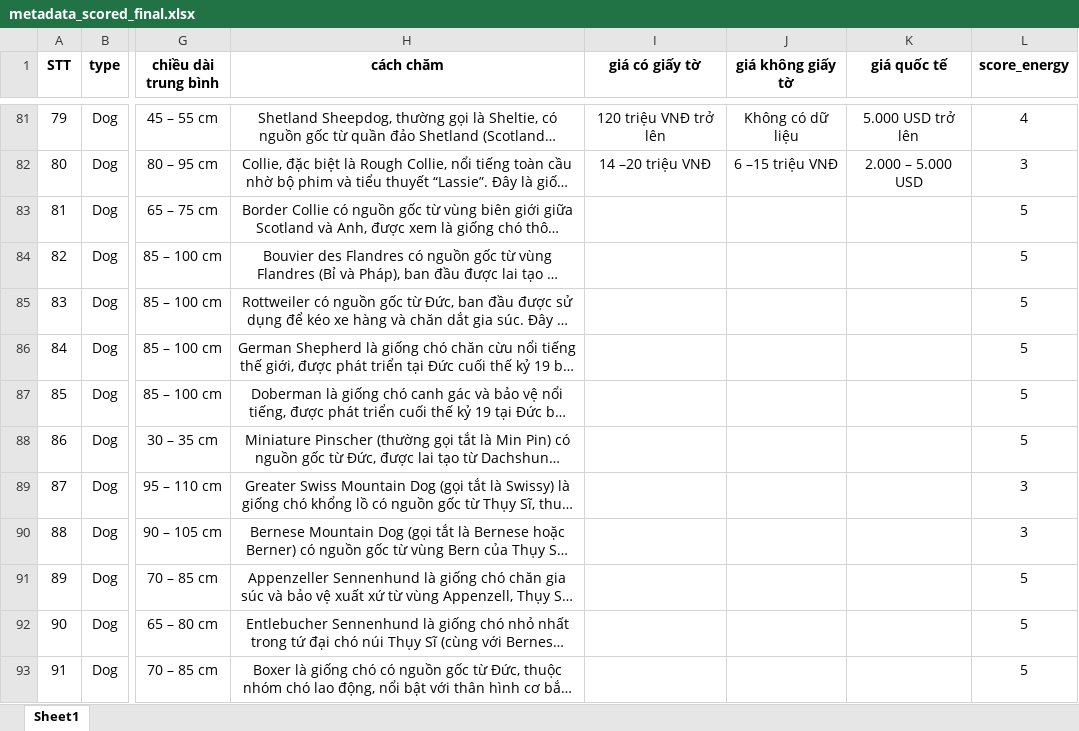
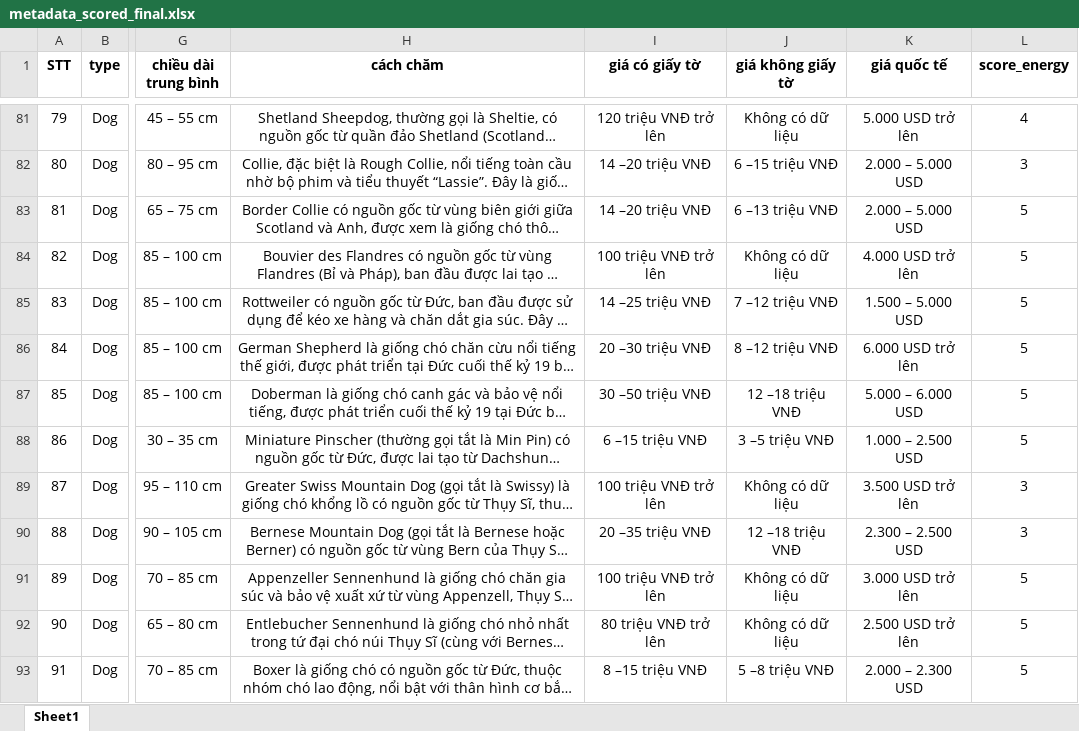
Before and after one commit to hoanganhIT04/PetAI, an Excel workbook: ai/data/metadata_scored_final.xlsx, sheet Sheet1, drawn as a sheet; only a part is shown, gaps mark what is left out; long unchanged cells end in …; values as stored, in another font and other column widths than the file's, no borders; the diff covers the shown part only; the diff names each change by its address in the sheet, - before the commit and + after, or states it on an @@ line.

Commit message:
update data price

```diff
--- a/ai/data/metadata_scored_final.xlsx (sheet Sheet1)
+++ b/ai/data/metadata_scored_final.xlsx (sheet Sheet1)
-I83 (giá có giấy tờ): (empty)
+I83 (giá có giấy tờ): 14 –20 triệu VNĐ
-J83 (giá không giấy tờ): (empty)
+J83 (giá không giấy tờ): 6 –13 triệu VNĐ
-K83 (giá quốc tế): (empty)
+K83 (giá quốc tế): 2.000 – 5.000 USD
-I84 (giá có giấy tờ): (empty)
+I84 (giá có giấy tờ): 100 triệu VNĐ trở lên
-J84 (giá không giấy tờ): (empty)
+J84 (giá không giấy tờ): Không có dữ liệu
-K84 (giá quốc tế): (empty)
+K84 (giá quốc tế): 4.000 USD trở lên
-I85 (giá có giấy tờ): (empty)
+I85 (giá có giấy tờ): 14 –25 triệu VNĐ
-J85 (giá không giấy tờ): (empty)
+J85 (giá không giấy tờ): 7 –12 triệu VNĐ
-K85 (giá quốc tế): (empty)
+K85 (giá quốc tế): 1.500 – 5.000 USD
-I86 (giá có giấy tờ): (empty)
+I86 (giá có giấy tờ): 20 –30 triệu VNĐ
-J86 (giá không giấy tờ): (empty)
+J86 (giá không giấy tờ): 8 –12 triệu VNĐ
-K86 (giá quốc tế): (empty)
+K86 (giá quốc tế): 6.000 USD trở lên
-I87 (giá có giấy tờ): (empty)
+I87 (giá có giấy tờ): 30 –50 triệu VNĐ
-J87 (giá không giấy tờ): (empty)
+J87 (giá không giấy tờ): 12 –18 triệu VNĐ
-K87 (giá quốc tế): (empty)
+K87 (giá quốc tế): 5.000 – 6.000 USD
-I88 (giá có giấy tờ): (empty)
+I88 (giá có giấy tờ): 6 –15 triệu VNĐ
-J88 (giá không giấy tờ): (empty)
+J88 (giá không giấy tờ): 3 –5 triệu VNĐ
-K88 (giá quốc tế): (empty)
+K88 (giá quốc tế): 1.000 – 2.500 USD
-I89 (giá có giấy tờ): (empty)
+I89 (giá có giấy tờ): 100 triệu VNĐ trở lên
-J89 (giá không giấy tờ): (empty)
+J89 (giá không giấy tờ): Không có dữ liệu
-K89 (giá quốc tế): (empty)
+K89 (giá quốc tế): 3.500 USD trở lên
-I90 (giá có giấy tờ): (empty)
+I90 (giá có giấy tờ): 20 –35 triệu VNĐ
-J90 (giá không giấy tờ): (empty)
+J90 (giá không giấy tờ): 12 –18 triệu VNĐ
-K90 (giá quốc tế): (empty)
+K90 (giá quốc tế): 2.300 – 2.500 USD
-I91 (giá có giấy tờ): (empty)
+I91 (giá có giấy tờ): 100 triệu VNĐ trở lên
-J91:J92 (giá không giấy tờ): (empty)
+J91:J92 (giá không giấy tờ): Không có dữ liệu
-K91 (giá quốc tế): (empty)
+K91 (giá quốc tế): 3.000 USD trở lên
-I92 (giá có giấy tờ): (empty)
+I92 (giá có giấy tờ): 80 triệu VNĐ trở lên
-K92 (giá quốc tế): (empty)
+K92 (giá quốc tế): 2.500 USD trở lên
-I93 (giá có giấy tờ): (empty)
+I93 (giá có giấy tờ): 8 –15 triệu VNĐ
-J93 (giá không giấy tờ): (empty)
+J93 (giá không giấy tờ): 5 –8 triệu VNĐ
-K93 (giá quốc tế): (empty)
+K93 (giá quốc tế): 2.000 – 2.300 USD
```
Also changed, not shown: cell formats elsewhere in this sheet.
